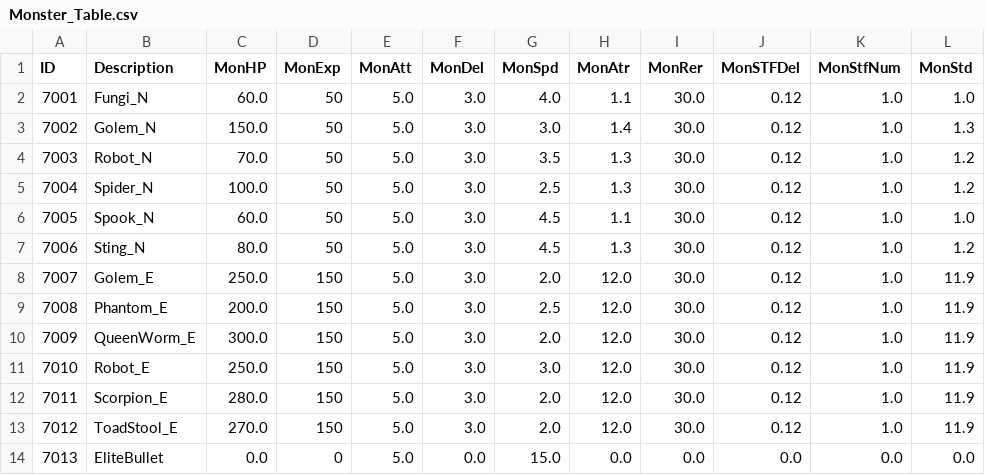
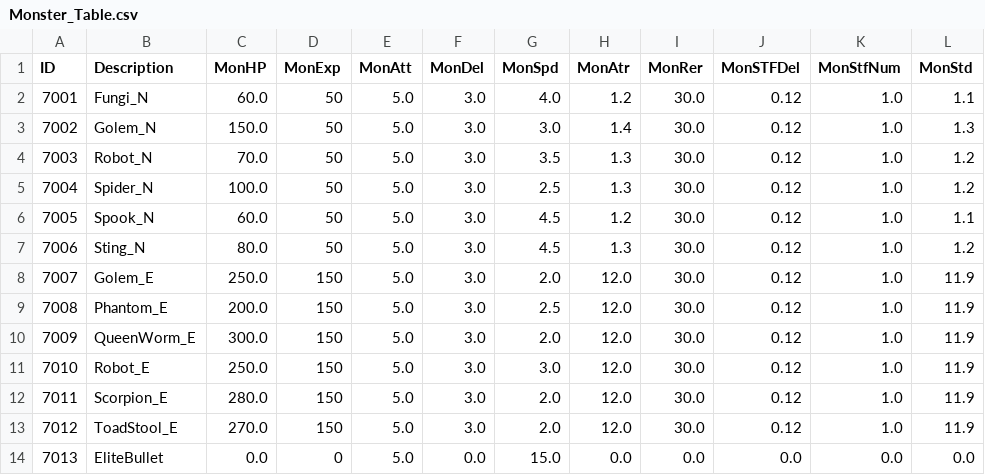
Before and after one commit to kupka05/Project_DR_KHT, a CSV file: Project_DR/Assets/Resources/Monster_Table.csv, drawn as a sheet.

```diff
--- a/Project_DR/Assets/Resources/Monster_Table.csv
+++ b/Project_DR/Assets/Resources/Monster_Table.csv
@@ -1,3 +1,3 @@
 ID,Description,MonHP,MonExp,MonAtt,MonDel,MonSpd,MonAtr,MonRer,MonSTFDel,MonStfNum,MonStd
-7001,Fungi_N,60.0,50,5.0,3.0,4.0,1.1,30.0,0.12,1.0,1.0
+7001,Fungi_N,60.0,50,5.0,3.0,4.0,1.2,30.0,0.12,1.0,1.1
 7002,Golem_N,150.0,50,5.0,3.0,3.0,1.4,30.0,0.12,1.0,1.3
@@ -5,3 +5,3 @@ ID,Description,MonHP,MonExp,MonAtt,MonDel,MonSpd,MonAtr,MonRer,MonSTFDel,MonStfN
 7004,Spider_N,100.0,50,5.0,3.0,2.5,1.3,30.0,0.12,1.0,1.2
-7005,Spook_N,60.0,50,5.0,3.0,4.5,1.1,30.0,0.12,1.0,1.0
+7005,Spook_N,60.0,50,5.0,3.0,4.5,1.2,30.0,0.12,1.0,1.1
 7006,Sting_N,80.0,50,5.0,3.0,4.5,1.3,30.0,0.12,1.0,1.2
```
Also changed, not shown: Project_DR/Assets/Resources/Quest_Table.csv, 31 other files.
